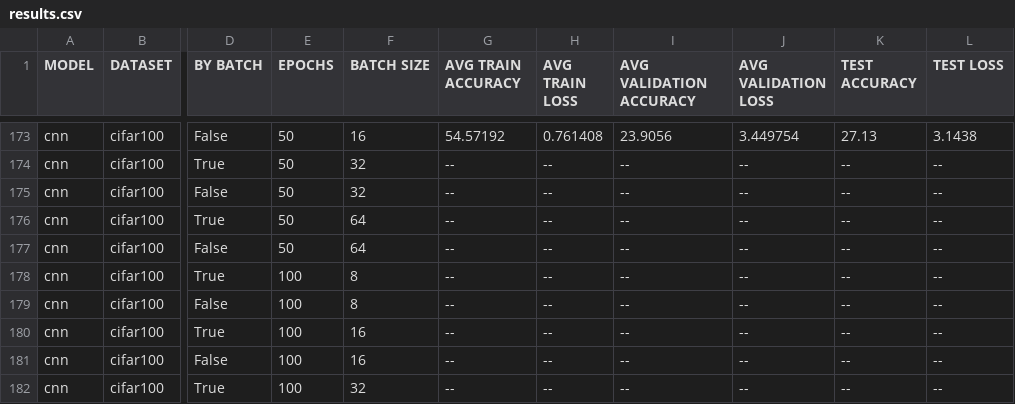
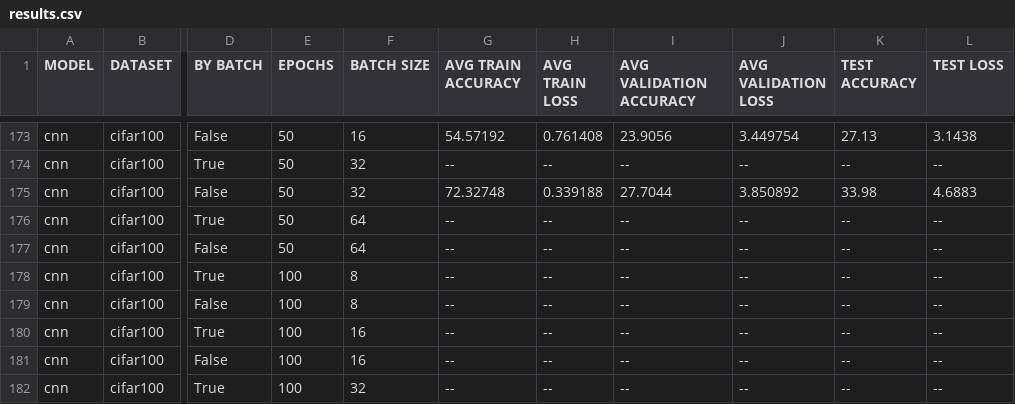
Before and after one commit to theokoles7/curriculum-learning-in-image-processing, a CSV file: output/results.csv, drawn as a sheet; only a part is shown, gaps mark what is left out; the diff names each change by its address in the sheet, - before the commit and + after, or states it on an @@ line.

Commit message:
2024-07-09 05:33:57: cnn | cifar100 | 50 | 32 | wavelet_energy

```diff
--- a/output/results.csv
+++ b/output/results.csv
-G175 (AVG TRAIN ACCURACY): --
+G175 (AVG TRAIN ACCURACY): 72.32748
-H175 (AVG TRAIN LOSS): --
+H175 (AVG TRAIN LOSS): 0.339188
-I175 (AVG VALIDATION ACCURACY): --
+I175 (AVG VALIDATION ACCURACY): 27.7044
-J175 (AVG VALIDATION LOSS): --
+J175 (AVG VALIDATION LOSS): 3.850892
-K175 (TEST ACCURACY): --
+K175 (TEST ACCURACY): 33.98
-L175 (TEST LOSS): --
+L175 (TEST LOSS): 4.6883
```
